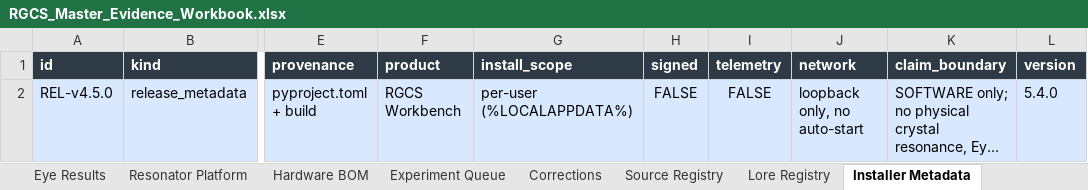
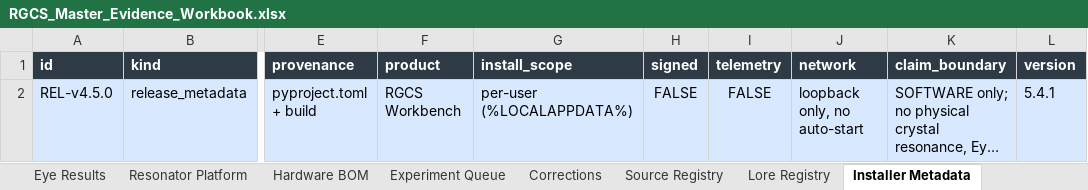
Before and after one commit to andrew867/rgcs, an Excel workbook: release/v45/RGCS_Master_Evidence_Workbook.xlsx, sheet Installer Metadata, drawn as a sheet; only a part is shown, gaps mark what is left out; long unchanged cells end in …; values as stored, in another font and other column widths than the file's, no borders; table styles not drawn; the diff names each change by its address in the sheet, - before the commit and + after, or states it on an @@ line.

Commit message:
v5.4.1: release metadata, workbook, count 2867

```diff
--- a/release/v45/RGCS_Master_Evidence_Workbook.xlsx (sheet Installer Metadata)
+++ b/release/v45/RGCS_Master_Evidence_Workbook.xlsx (sheet Installer Metadata)
-L2 (version): 5.4.0
+L2 (version): 5.4.1
```
Also changed, not shown: sheet Dashboard, 6 other files.
